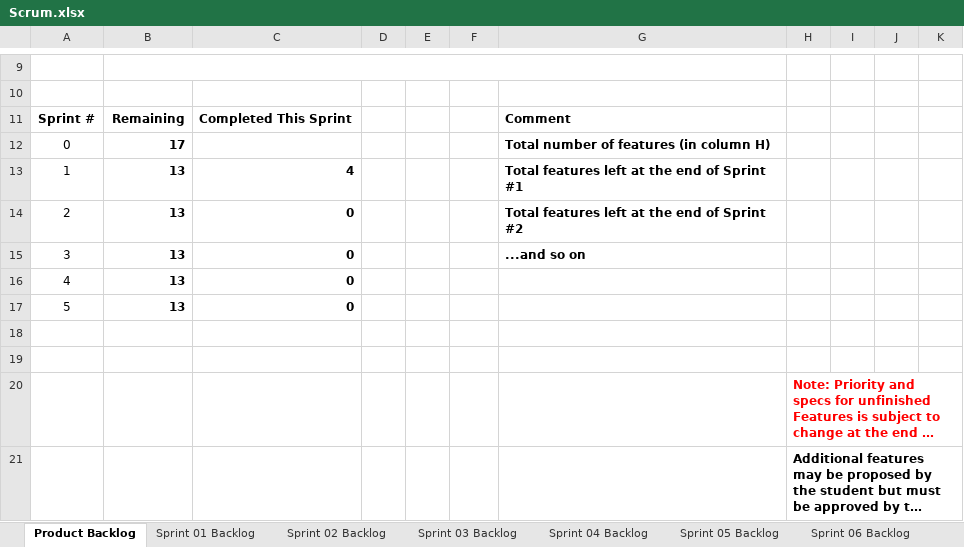
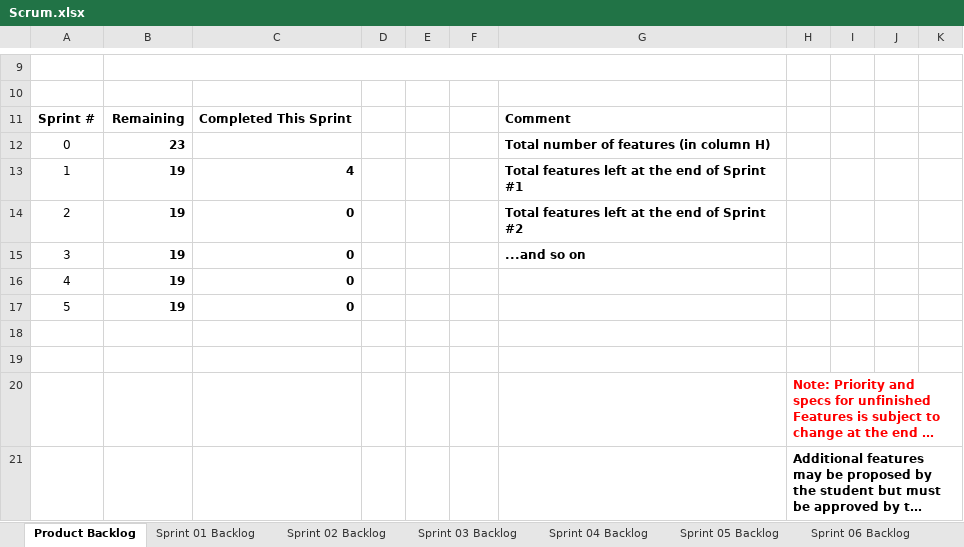
Before and after one commit to Thomasvalenciana/cse1325, an Excel workbook: P06/Scrum.xlsx, sheet Product Backlog, drawn as a sheet; only a part is shown, gaps mark what is left out; long unchanged cells end in …; values as stored, in another font and other column widths than the file's, no borders; charts and pictures not drawn; the diff covers the shown part only; the diff names each change by its address in the sheet, - before the commit and + after, or states it on an @@ line.

```diff
--- a/P06/Scrum.xlsx (sheet Product Backlog)
+++ b/P06/Scrum.xlsx (sheet Product Backlog)
-B12: 17
+B12: 23
-B13:B17: 13
+B13:B17: 19
```
Also changed, not shown: 6 added rows, 19 edited cells, cell formats and row numbers in column A elsewhere in this sheet, sheet Sprint 02 Backlog, sheet Sprint 01 Backlog, formulas that keep their value, charts or pictures, 1 other file.
